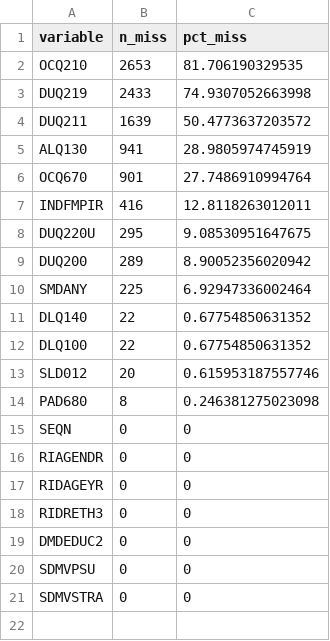
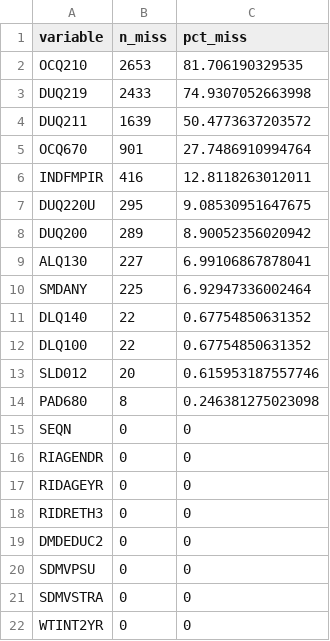
Before and after one commit to jimmybach/SleepeR_650_Final, a CSV file: data/missing_data_totals.csv, drawn as a sheet.

```diff
--- a/data/missing_data_totals.csv
+++ b/data/missing_data_totals.csv
@@ -4,3 +4,2 @@
 "DUQ211",1639,50.4773637203572
-"ALQ130",941,28.9805974745919
 "OCQ670",901,27.7486910994764
@@ -9,2 +8,3 @@
 "DUQ200",289,8.90052356020942
+"ALQ130",227,6.99106867878041
 "SMDANY",225,6.92947336002464
@@ -21 +21,2 @@
 "SDMVSTRA",0,0
+"WTINT2YR",0,0
```
Also changed, not shown: 2 other files.
